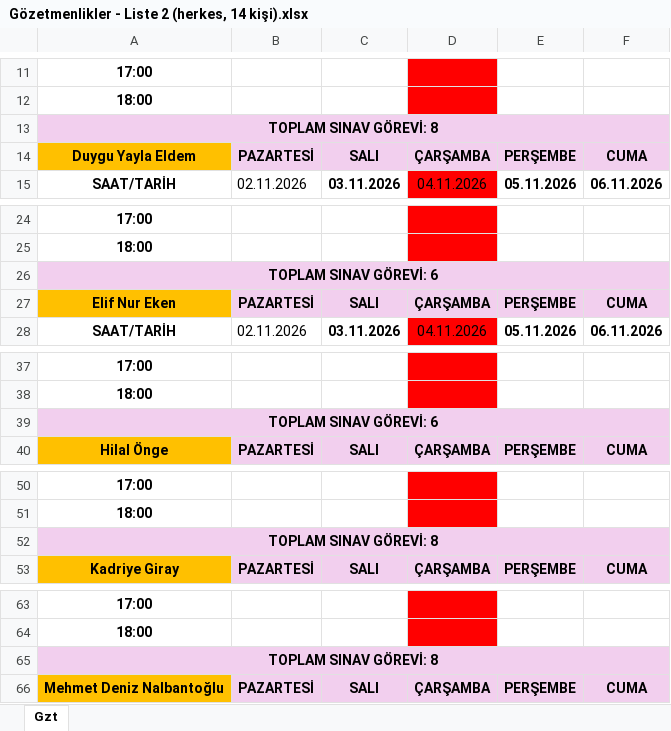
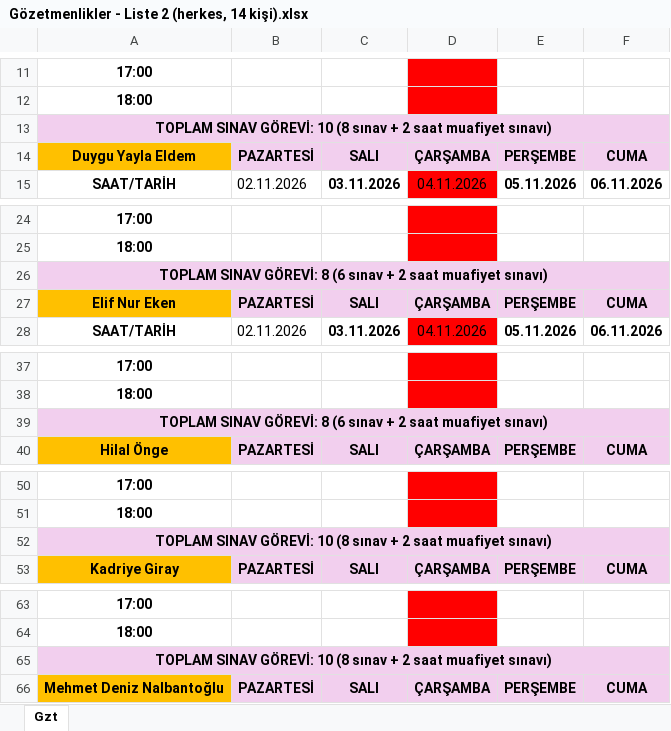
Before and after one commit to iybf-sinav/iybf-sinav.github.io, an Excel workbook: kod/Sınav Çıktıları/Gözetmenlikler - Liste 2 (herkes, 14 kişi).xlsx, sheet Gzt, drawn as a sheet; only a part is shown, gaps mark what is left out; values as stored, in another font and other column widths than the file's, no borders; the diff covers the shown part only; the diff names each change by its address in the sheet, - before the commit and + after, or states it on an @@ line.

```diff
--- a/kod/Sınav Çıktıları/Gözetmenlikler - Liste 2 (herkes, 14 kişi).xlsx (sheet Gzt)
+++ b/kod/Sınav Çıktıları/Gözetmenlikler - Liste 2 (herkes, 14 kişi).xlsx (sheet Gzt)
-A13: TOPLAM SINAV GÖREVİ: 8
+A13: TOPLAM SINAV GÖREVİ: 10 (8 sınav + 2 saat muafiyet sınavı)
-A26: TOPLAM SINAV GÖREVİ: 6
+A26: TOPLAM SINAV GÖREVİ: 8 (6 sınav + 2 saat muafiyet sınavı)
-A39: TOPLAM SINAV GÖREVİ: 6
+A39: TOPLAM SINAV GÖREVİ: 8 (6 sınav + 2 saat muafiyet sınavı)
-A52: TOPLAM SINAV GÖREVİ: 8
+A52: TOPLAM SINAV GÖREVİ: 10 (8 sınav + 2 saat muafiyet sınavı)
-A65: TOPLAM SINAV GÖREVİ: 8
+A65: TOPLAM SINAV GÖREVİ: 10 (8 sınav + 2 saat muafiyet sınavı)
```
Also changed, not shown: 7 edited cells elsewhere in this sheet, kod/Sınav Çıktıları/Gözetmen Atamaları - Liste 1 (Seda ve Kadriye hariç, 12 kişi).xlsx, kod/Sınav Çıktıları/Gözetmen Atamaları - Liste 2 (herkes, 14 kişi).xlsx, 3 other files.
